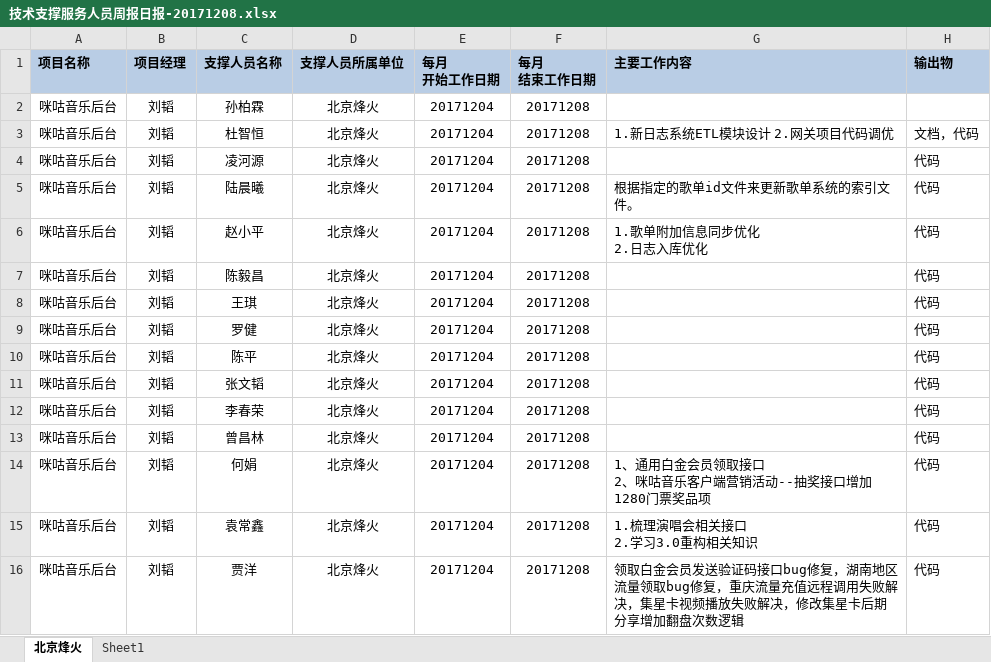
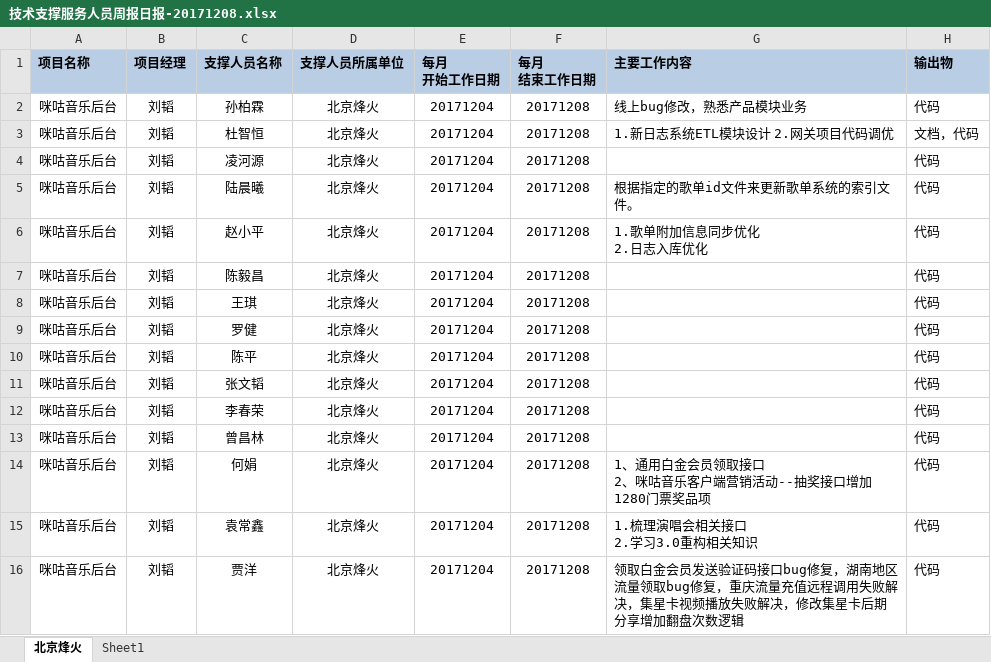
Before and after one commit to just-forking/weekReport, an Excel workbook: 20171208周报/技术支撑服务人员周报日报-20171208.xlsx, sheet 北京烽火, drawn as a sheet; values as stored, in another font and other column widths than the file's, no borders; the diff names each change by its address in the sheet, - before the commit and + after, or states it on an @@ line.

```diff
--- a/20171208周报/技术支撑服务人员周报日报-20171208.xlsx (sheet 北京烽火)
+++ b/20171208周报/技术支撑服务人员周报日报-20171208.xlsx (sheet 北京烽火)
-G2 (主要工作内容): (empty)
+G2 (主要工作内容): 线上bug修改，熟悉产品模块业务
-H2 (输出物): (empty)
+H2 (输出物): 代码
```
Also changed, not shown: 20171215周报/技术支撑服务人员周报日报-20171215.xlsx, 20171222周报/技术支撑服务人员周报日报-20171222.xlsx, 2 other files.
